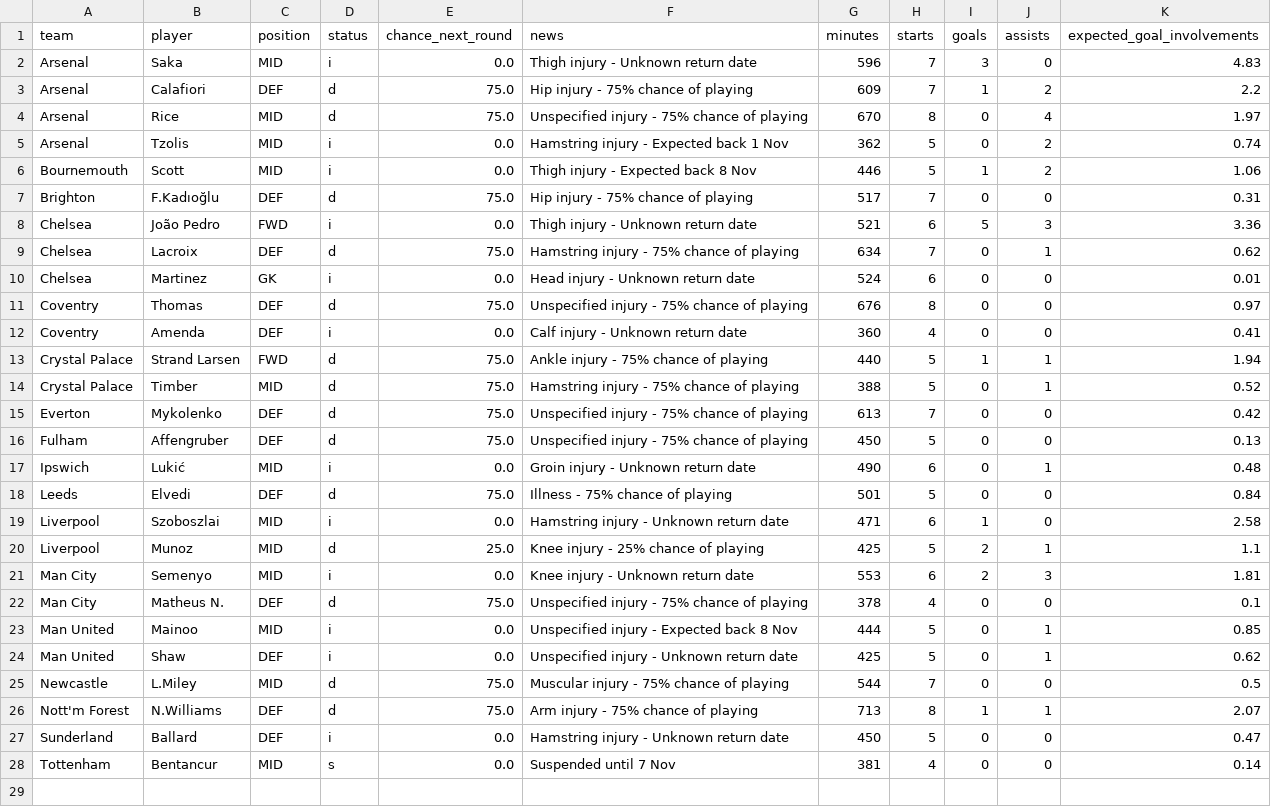
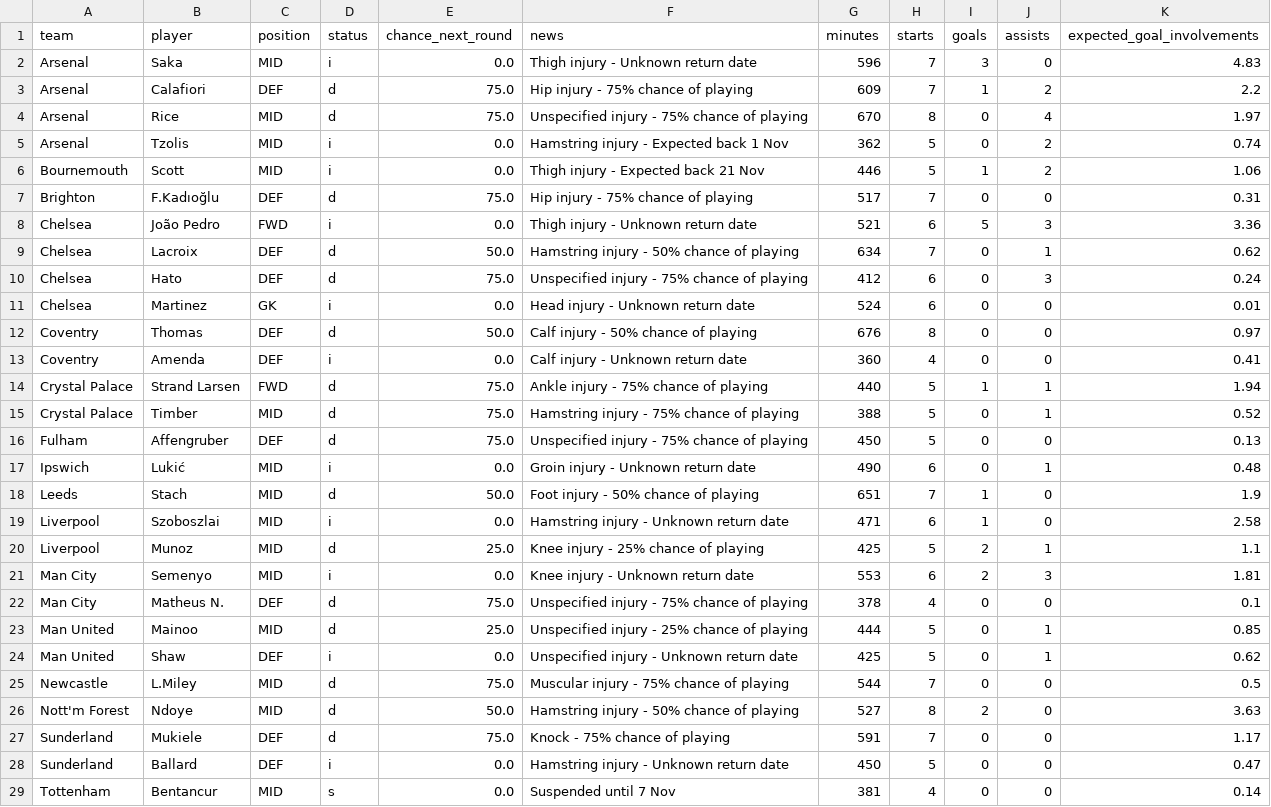
Before and after one commit to Garygunn94/premier-league-predictions, a CSV file: data/upcoming/key_absences.csv, drawn as a sheet.

```diff
--- a/data/upcoming/key_absences.csv
+++ b/data/upcoming/key_absences.csv
@@ -5,8 +5,9 @@ Arsenal,Rice,MID,d,75.0,Unspecified injury - 75% chance of playing,670,8,0,4,1.9
 Arsenal,Tzolis,MID,i,0.0,Hamstring injury - Expected back 1 Nov,362,5,0,2,0.74
-Bournemouth,Scott,MID,i,0.0,Thigh injury - Expected back 8 Nov,446,5,1,2,1.06
+Bournemouth,Scott,MID,i,0.0,Thigh injury - Expected back 21 Nov,446,5,1,2,1.06
 Brighton,F.Kadıoğlu,DEF,d,75.0,Hip injury - 75% chance of playing,517,7,0,0,0.31
 Chelsea,João Pedro,FWD,i,0.0,Thigh injury - Unknown return date,521,6,5,3,3.36
-Chelsea,Lacroix,DEF,d,75.0,Hamstring injury - 75% chance of playing,634,7,0,1,0.62
+Chelsea,Lacroix,DEF,d,50.0,Hamstring injury - 50% chance of playing,634,7,0,1,0.62
+Chelsea,Hato,DEF,d,75.0,Unspecified injury - 75% chance of playing,412,6,0,3,0.24
 Chelsea,Martinez,GK,i,0.0,Head injury - Unknown return date,524,6,0,0,0.01
-Coventry,Thomas,DEF,d,75.0,Unspecified injury - 75% chance of playing,676,8,0,0,0.97
+Coventry,Thomas,DEF,d,50.0,Calf injury - 50% chance of playing,676,8,0,0,0.97
 Coventry,Amenda,DEF,i,0.0,Calf injury - Unknown return date,360,4,0,0,0.41
@@ -14,6 +15,5 @@ Crystal Palace,Strand Larsen,FWD,d,75.0,Ankle injury - 75% chance of playing,440
 Crystal Palace,Timber,MID,d,75.0,Hamstring injury - 75% chance of playing,388,5,0,1,0.52
-Everton,Mykolenko,DEF,d,75.0,Unspecified injury - 75% chance of playing,613,7,0,0,0.42
 Fulham,Affengruber,DEF,d,75.0,Unspecified injury - 75% chance of playing,450,5,0,0,0.13
 Ipswich,Lukić,MID,i,0.0,Groin injury - Unknown return date,490,6,0,1,0.48
-Leeds,Elvedi,DEF,d,75.0,Illness - 75% chance of playing,501,5,0,0,0.84
+Leeds,Stach,MID,d,50.0,Foot injury - 50% chance of playing,651,7,1,0,1.9
 Liverpool,Szoboszlai,MID,i,0.0,Hamstring injury - Unknown return date,471,6,1,0,2.58
@@ -22,6 +22,7 @@ Man City,Semenyo,MID,i,0.0,Knee injury - Unknown return date,553,6,2,3,1.81
 Man City,Matheus N.,DEF,d,75.0,Unspecified injury - 75% chance of playing,378,4,0,0,0.1
-Man United,Mainoo,MID,i,0.0,Unspecified injury - Expected back 8 Nov,444,5,0,1,0.85
+Man United,Mainoo,MID,d,25.0,Unspecified injury - 25% chance of playing,444,5,0,1,0.85
 Man United,Shaw,DEF,i,0.0,Unspecified injury - Unknown return date,425,5,0,1,0.62
 Newcastle,L.Miley,MID,d,75.0,Muscular injury - 75% chance of playing,544,7,0,0,0.5
-Nott'm Forest,N.Williams,DEF,d,75.0,Arm injury - 75% chance of playing,713,8,1,1,2.07
+Nott'm Forest,Ndoye,MID,d,50.0,Hamstring injury - 50% chance of playing,527,8,2,0,3.63
+Sunderland,Mukiele,DEF,d,75.0,Knock - 75% chance of playing,591,7,0,0,1.17
 Sunderland,Ballard,DEF,i,0.0,Hamstring injury - Unknown return date,450,5,0,0,0.47
```
Also changed, not shown: data/upcoming/fpl_players.csv, 6 other files.
